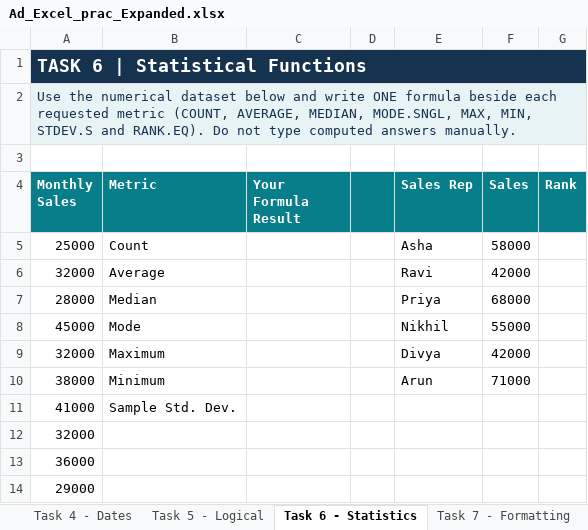
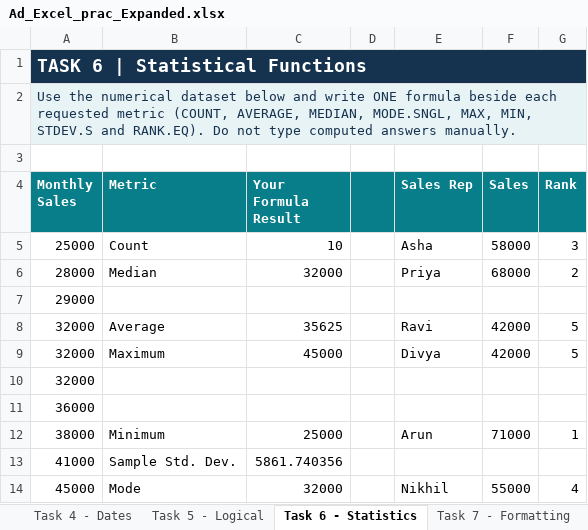
Before and after one commit to harinikavya/dmart-sales-analysis, an Excel workbook: Ad_Excel_prac_Expanded.xlsx, sheet Task 6 - Statistics, drawn as a sheet; values as stored, in another font and other column widths than the file's, no borders; removed rows and columns are numbered as before the commit, all else as after; the diff names each change by its address in the sheet, - before the commit and + after, or states it on an @@ line.

```diff
--- a/Ad_Excel_prac_Expanded.xlsx (sheet Task 6 - Statistics)
+++ b/Ad_Excel_prac_Expanded.xlsx (sheet Task 6 - Statistics)
-C5 (Your Formula Result): (empty)
+C5 (Your Formula Result): 10
-G5 (Rank): (empty)
+G5 (Rank): 3
-row 6: 32000 | Average |  |  | Ravi | 42000
-C6 (Your Formula Result): (empty)
+C6 (Your Formula Result): 32000
-G6 (Rank): (empty)
+G6 (Rank): 2
-row 8: 45000 | Mode |  |  | Nikhil | 55000
@@ row 14 moved to row 7: 29000 @@
+row 8: 32000 | Average | 35625 |  | Ravi | 42000 | 5
-C9 (Your Formula Result): (empty)
+C9 (Your Formula Result): 45000
-G9 (Rank): (empty)
+G9 (Rank): 5
-row 10: 38000 | Minimum |  |  | Arun | 71000
-row 11: 41000 | Sample Std. Dev.
+row 12: 38000 | Minimum | 25000 |  | Arun | 71000 | 1
+row 13: 41000 | Sample Std. Dev. | 5861.740356
+row 14: 45000 | Mode | 32000 |  | Nikhil | 55000 | 4
```
Also changed, not shown: sheet logical functions, sheet Date Functions, sheet text functions, sheet Statistical Functions, sheet Task 2 - Text, sheet Task 3 - String, 4 more sheets, other sheet tabs.
